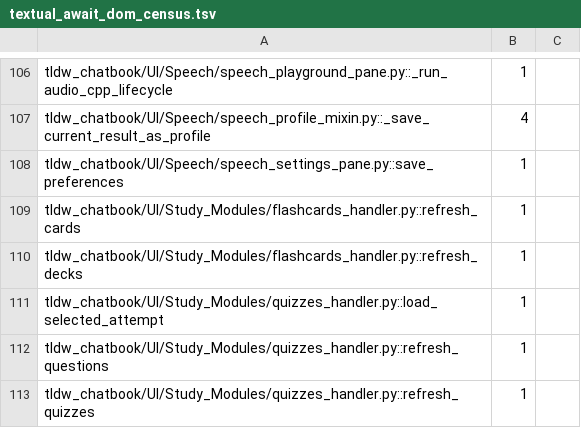
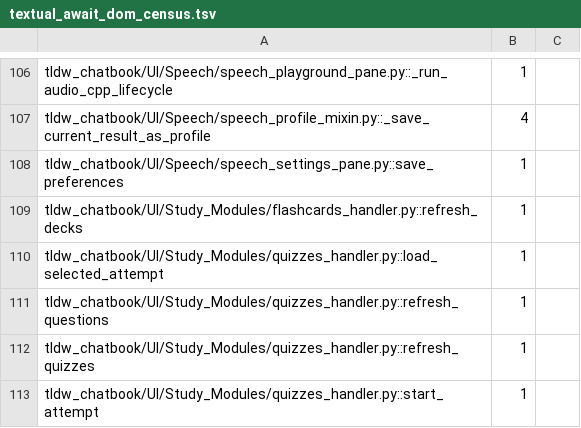
Before and after one commit to rmusser01/tldw_chatbook, a TSV file: scripts/textual_await_dom_census.tsv, drawn as a sheet; only a part is shown, gaps mark what is left out; the shorter side is filled out with more unchanged rows.

```diff
--- a/scripts/textual_await_dom_census.tsv
+++ b/scripts/textual_await_dom_census.tsv
@@ -108,3 +108,2 @@ tldw_chatbook/UI/Speech/speech_profile_mixin.py::_save_current_result_as_profile
 tldw_chatbook/UI/Speech/speech_settings_pane.py::save_preferences	1
-tldw_chatbook/UI/Study_Modules/flashcards_handler.py::refresh_cards	1
 tldw_chatbook/UI/Study_Modules/flashcards_handler.py::refresh_decks	1
```
Also changed, not shown: 3 other files.
